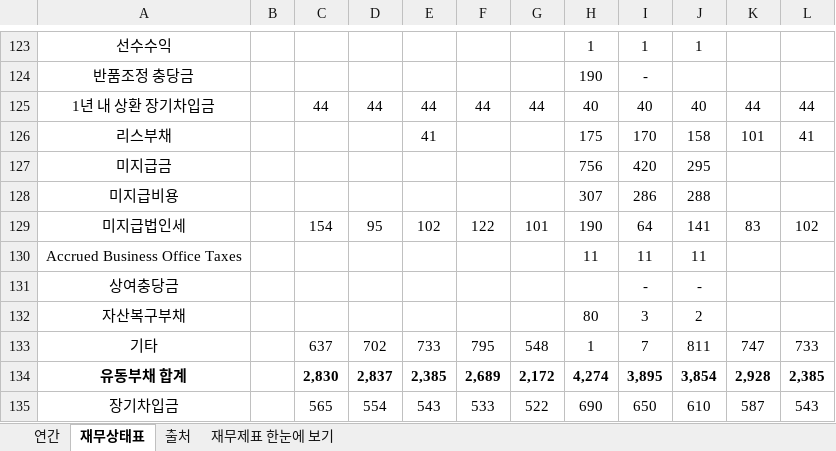
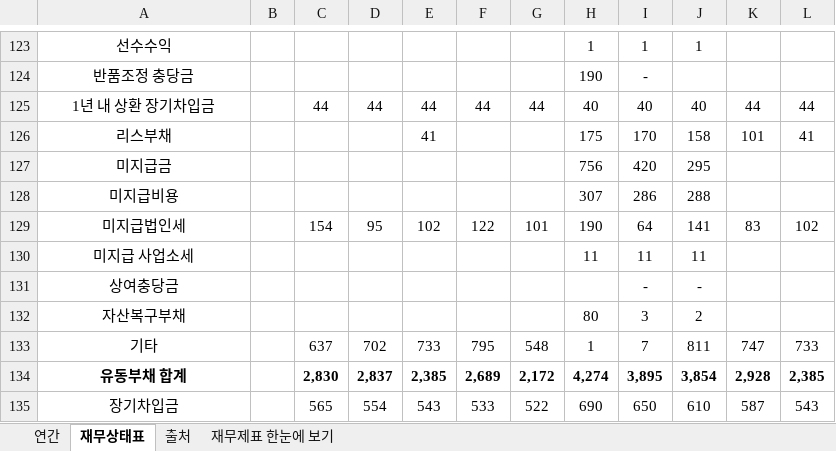
Before and after one commit to minwook1011/earnings-screener, an Excel workbook: docs/data/jp/xlsx/8040.xlsx, sheet 재무상태표, drawn as a sheet; only a part is shown, gaps mark what is left out; values as stored, in another font and other column widths than the file's, no borders; conditional formats not drawn; the diff names each change by its address in the sheet, - before the commit and + after, or states it on an @@ line.

```diff
--- a/docs/data/jp/xlsx/8040.xlsx (sheet 재무상태표)
+++ b/docs/data/jp/xlsx/8040.xlsx (sheet 재무상태표)
-A130: Accrued Business Office Taxes
+A130: 미지급 사업소세
```
Also changed, not shown: sheet 연간, 2 other files.
